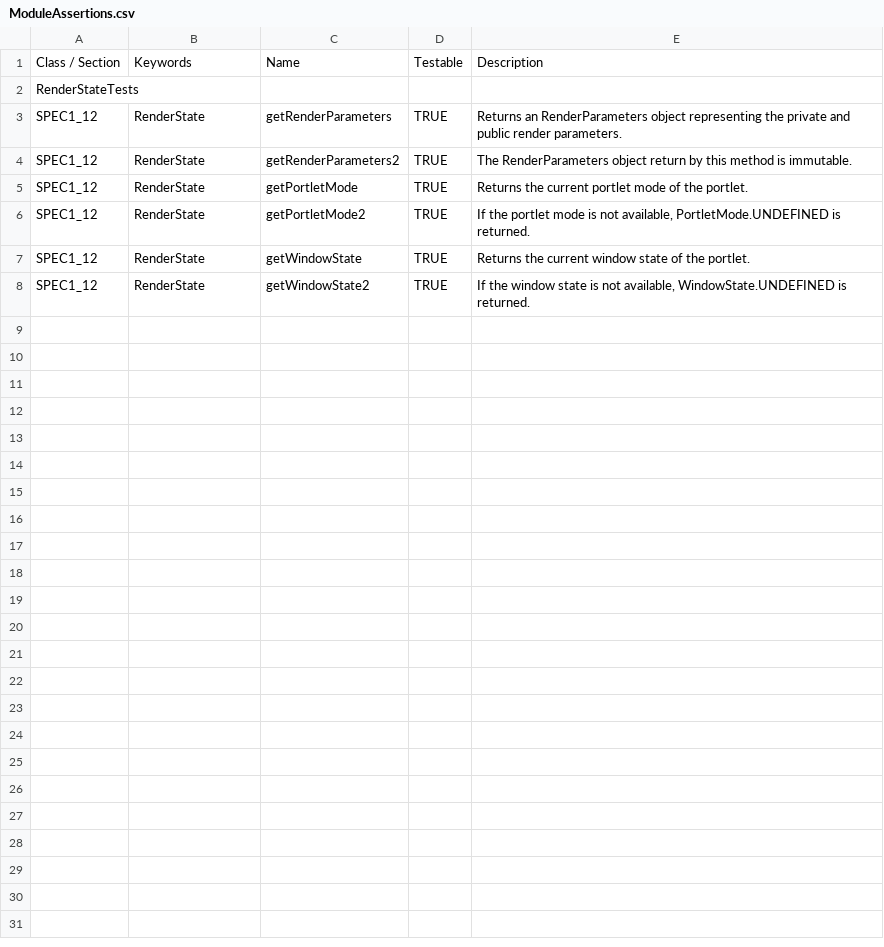
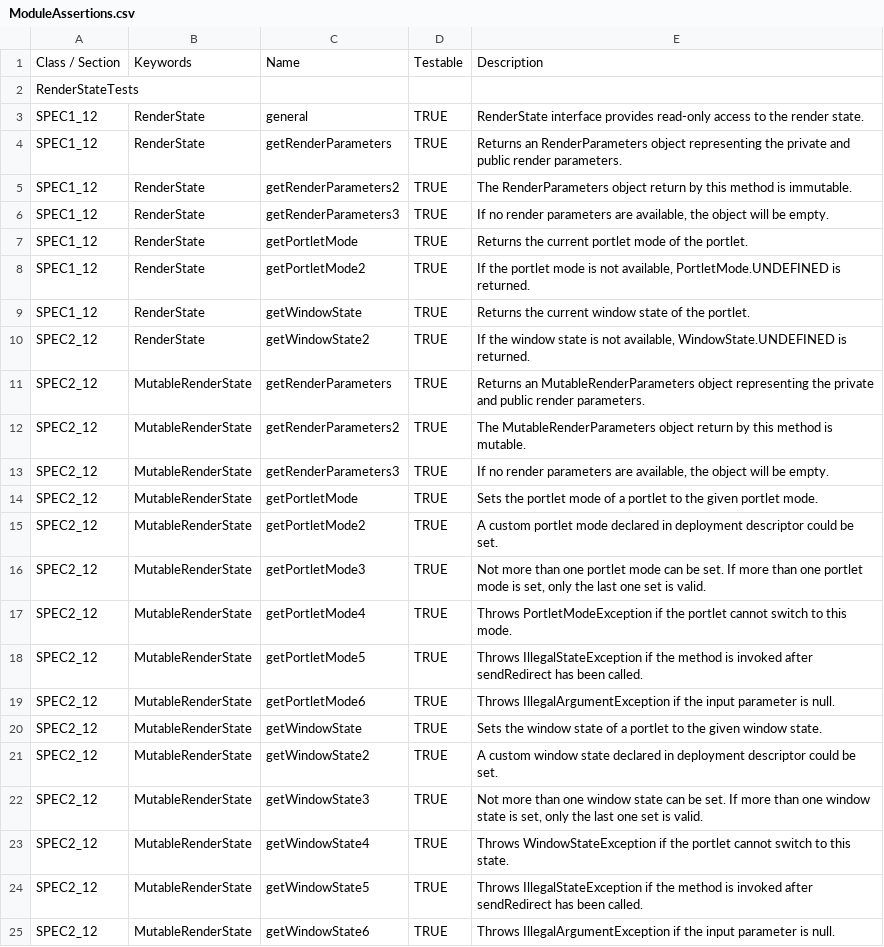
Before and after one commit to apache/portals-pluto, a CSV file: portlet-tck_3.0/V3RenderStateTests/src/main/docs/ModuleAssertions.csv, drawn as a sheet.

Commit message:
V3RenderStateTests - Fixed 2 of the test cases among 6 failing ones. Listed all test cases in the csv file.

```diff
--- a/portlet-tck_3.0/V3RenderStateTests/src/main/docs/ModuleAssertions.csv
+++ b/portlet-tck_3.0/V3RenderStateTests/src/main/docs/ModuleAssertions.csv
@@ -2,4 +2,6 @@ Class / Section;Keywords;Name;Testable;Description
 RenderStateTests;;;;
+SPEC1_12;RenderState;general;TRUE;RenderState interface provides read-only access to the render state.
 SPEC1_12;RenderState;getRenderParameters;TRUE;Returns an RenderParameters object representing the private and public render parameters.
 SPEC1_12;RenderState;getRenderParameters2;TRUE;The RenderParameters object return by this method is immutable.
+SPEC1_12;RenderState;getRenderParameters3;TRUE;If no render parameters are available, the object will be empty.
 SPEC1_12;RenderState;getPortletMode;TRUE;Returns the current portlet mode of the portlet.
@@ -7,2 +9,17 @@ SPEC1_12;RenderState;getPortletMode2;TRUE;If the portlet mode is not available,
 SPEC1_12;RenderState;getWindowState;TRUE;Returns the current window state of the portlet.
-SPEC1_12;RenderState;getWindowState2;TRUE;If the window state is not available, WindowState.UNDEFINED is returned.
+SPEC2_12;RenderState;getWindowState2;TRUE;If the window state is not available, WindowState.UNDEFINED is returned.
+SPEC2_12;MutableRenderState;getRenderParameters;TRUE;Returns an MutableRenderParameters object representing the private and public render parameters.
+SPEC2_12;MutableRenderState;getRenderParameters2;TRUE;The MutableRenderParameters object return by this method is mutable.
+SPEC2_12;MutableRenderState;getRenderParameters3;TRUE;If no render parameters are available, the object will be empty.
+SPEC2_12;MutableRenderState;getPortletMode;TRUE;Sets the portlet mode of a portlet to the given portlet mode.
+SPEC2_12;MutableRenderState;getPortletMode2;TRUE;A custom portlet mode declared in deployment descriptor could be set.
+SPEC2_12;MutableRenderState;getPortletMode3;TRUE;Not more than one portlet mode can be set. If more than one portlet mode is set, only the last one set is valid.
+SPEC2_12;MutableRenderState;getPortletMode4;TRUE;Throws PortletModeException if the portlet cannot switch to this mode.
+SPEC2_12;MutableRenderState;getPortletMode5;TRUE;Throws IllegalStateException if the method is invoked after sendRedirect has been called.
+SPEC2_12;MutableRenderState;getPortletMode6;TRUE;Throws IllegalArgumentException if the input parameter is null.
+SPEC2_12;MutableRenderState;getWindowState;TRUE;Sets the window state of a portlet to the given window state.
+SPEC2_12;MutableRenderState;getWindowState2;TRUE;A custom window state declared in deployment descriptor could be set.
+SPEC2_12;MutableRenderState;getWindowState3;TRUE;Not more than one window state can be set. If more than one window state is set, only the last one set is valid.
+SPEC2_12;MutableRenderState;getWindowState4;TRUE;Throws WindowStateException if the portlet cannot switch to this state.
+SPEC2_12;MutableRenderState;getWindowState5;TRUE;Throws IllegalStateException if the method is invoked after sendRedirect has been called.
+SPEC2_12;MutableRenderState;getWindowState6;TRUE;Throws IllegalArgumentException if the input parameter is null.
```
Also changed, not shown: 1 other file.
